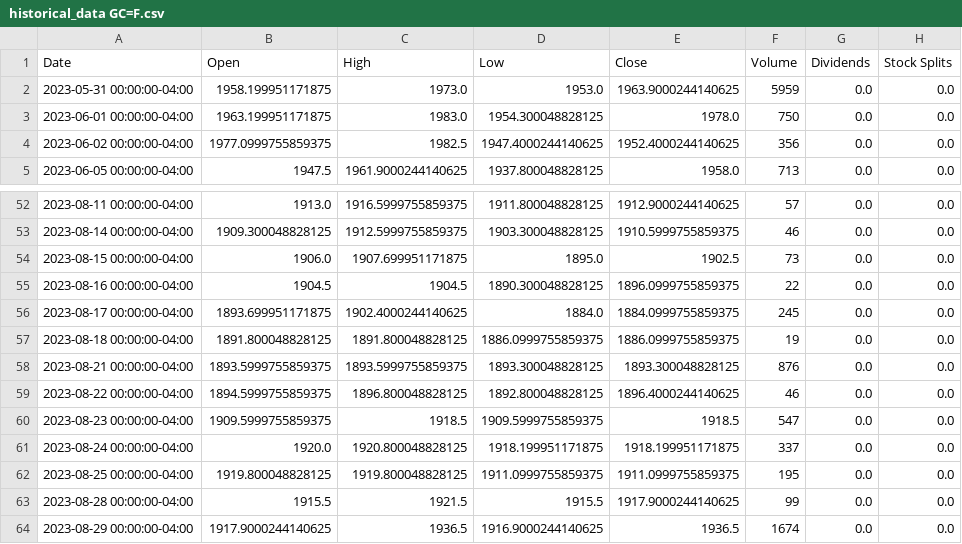
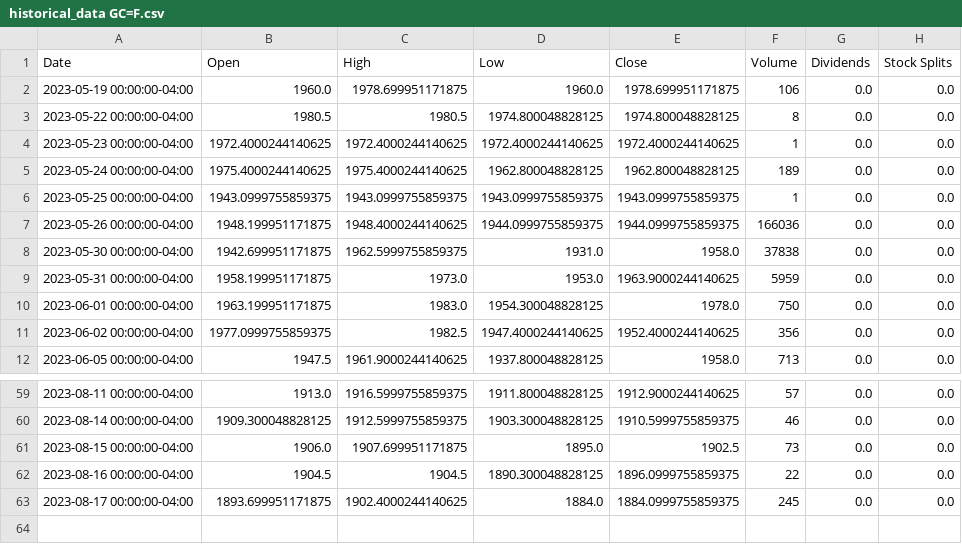
Before and after one commit to KavishaC/algotrader, a CSV file: historical_data GC=F.csv, drawn as a sheet; only a part is shown, gaps mark what is left out; removed rows and columns are numbered as before the commit, all else as after; the diff names each change by its address in the sheet, - before the commit and + after, or states it on an @@ line.

```diff
--- a/historical_data GC=F.csv
+++ b/historical_data GC=F.csv
+row 2: 2023-05-19 00:00:00-04:00 | 1960.0 | 1978.699951171875 | 1960.0 | 1978.699951171875 | 106 | 0.0 | 0.0
+row 3: 2023-05-22 00:00:00-04:00 | 1980.5 | 1980.5 | 1974.800048828125 | 1974.800048828125 | 8 | 0.0 | 0.0
+row 4: 2023-05-23 00:00:00-04:00 | 1972.4000244140625 | 1972.4000244140625 | 1972.4000244140625 | 1972.4000244140625 | 1 | 0.0 | 0.0
+row 5: 2023-05-24 00:00:00-04:00 | 1975.4000244140625 | 1975.4000244140625 | 1962.800048828125 | 1962.800048828125 | 189 | 0.0 | 0.0
+row 6: 2023-05-25 00:00:00-04:00 | 1943.0999755859375 | 1943.0999755859375 | 1943.0999755859375 | 1943.0999755859375 | 1 | 0.0 | 0.0
+row 7: 2023-05-26 00:00:00-04:00 | 1948.199951171875 | 1948.4000244140625 | 1944.0999755859375 | 1944.0999755859375 | 166036 | 0.0 | 0.0
+row 8: 2023-05-30 00:00:00-04:00 | 1942.699951171875 | 1962.5999755859375 | 1931.0 | 1958.0 | 37838 | 0.0 | 0.0
-row 57: 2023-08-18 00:00:00-04:00 | 1891.800048828125 | 1891.800048828125 | 1886.0999755859375 | 1886.0999755859375 | 19 | 0.0 | 0.0
-row 58: 2023-08-21 00:00:00-04:00 | 1893.5999755859375 | 1893.5999755859375 | 1893.300048828125 | 1893.300048828125 | 876 | 0.0 | 0.0
-row 59: 2023-08-22 00:00:00-04:00 | 1894.5999755859375 | 1896.800048828125 | 1892.800048828125 | 1896.4000244140625 | 46 | 0.0 | 0.0
-row 60: 2023-08-23 00:00:00-04:00 | 1909.5999755859375 | 1918.5 | 1909.5999755859375 | 1918.5 | 547 | 0.0 | 0.0
-row 61: 2023-08-24 00:00:00-04:00 | 1920.0 | 1920.800048828125 | 1918.199951171875 | 1918.199951171875 | 337 | 0.0 | 0.0
-row 62: 2023-08-25 00:00:00-04:00 | 1919.800048828125 | 1919.800048828125 | 1911.0999755859375 | 1911.0999755859375 | 195 | 0.0 | 0.0
-row 63: 2023-08-28 00:00:00-04:00 | 1915.5 | 1921.5 | 1915.5 | 1917.9000244140625 | 99 | 0.0 | 0.0
-row 64: 2023-08-29 00:00:00-04:00 | 1917.9000244140625 | 1936.5 | 1916.9000244140625 | 1936.5 | 1674 | 0.0 | 0.0
```
Also changed, not shown: historical_data AAPL.csv, historical_data DJIA.csv, 47 other files.
